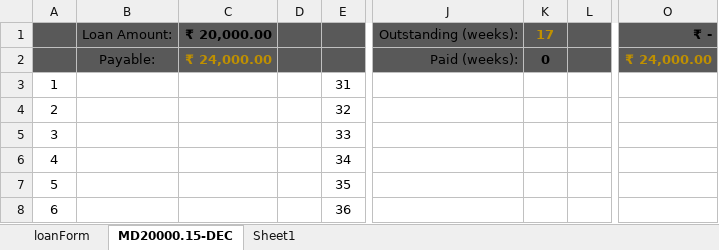
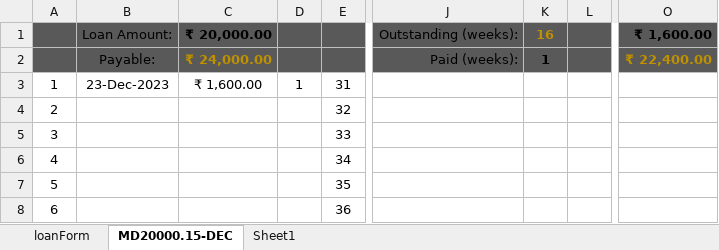
Before and after one commit to aboongm/tungfamFinance, an Excel workbook: LoanOfficer-A/2023/Salam Sunanda Saturday.xlsx, sheet MD20000.15-DEC, drawn as a sheet; only a part is shown, gaps mark what is left out; values as stored, in another font and other column widths than the file's, no borders; the diff names each change by its address in the sheet, - before the commit and + after, or states it on an @@ line.

```diff
--- a/LoanOfficer-A/2023/Salam Sunanda Saturday.xlsx (sheet MD20000.15-DEC)
+++ b/LoanOfficer-A/2023/Salam Sunanda Saturday.xlsx (sheet MD20000.15-DEC)
-K1: 17
+K1: 16
-O1: ₹ -
+O1: ₹ 1,600.00
-K2: 0
+K2: 1
-O2: ₹ 24,000.00
+O2: ₹ 22,400.00
-B3: (empty)
+B3: 23-Dec-2023
-C3: (empty)
+C3: ₹ 1,600.00
-D3: (empty)
+D3: 1
```
Also changed, not shown: charts or pictures, Financials.xlsx, LoanOfficer-A/2023/Haobijam Thasana.xlsx, 10 other files.
